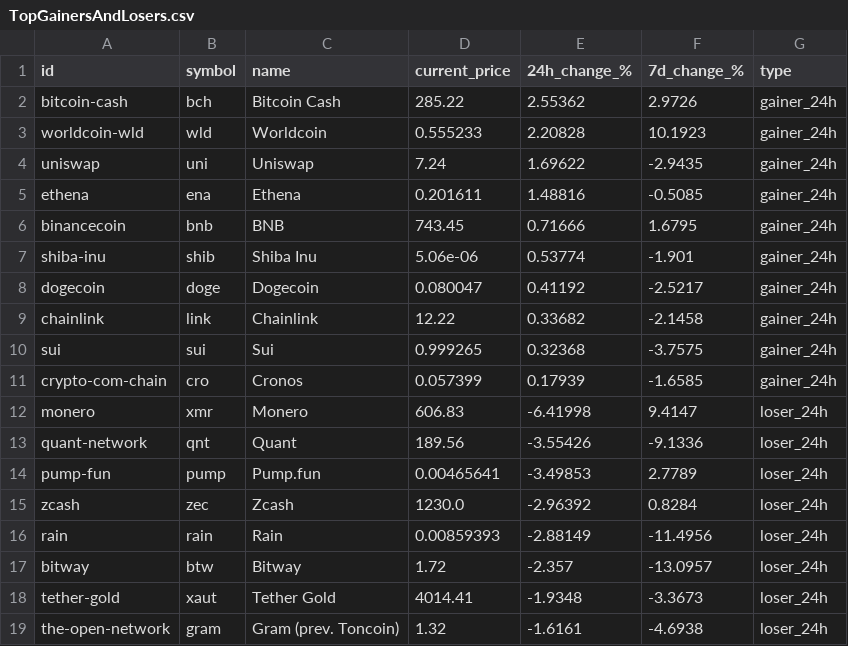
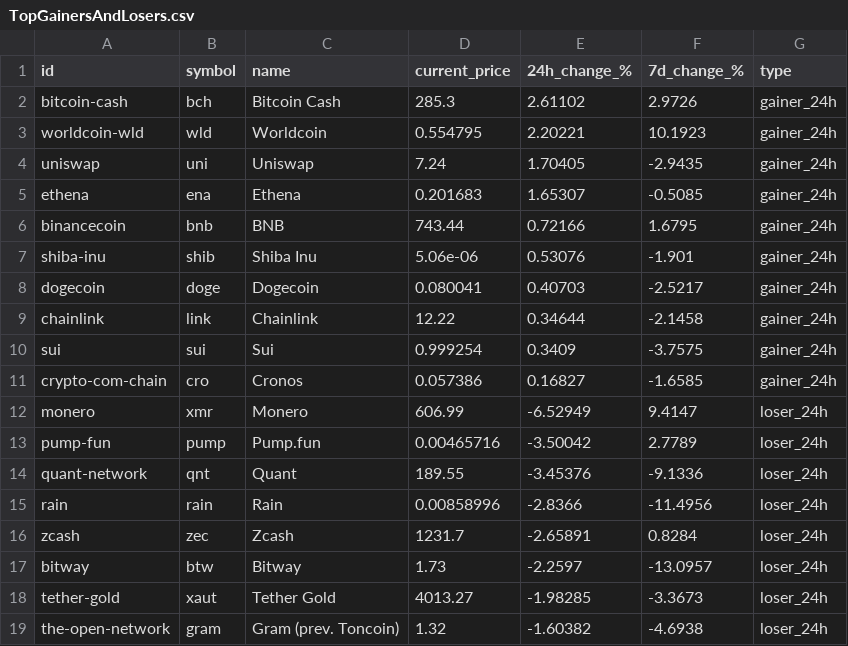
Before and after one commit to rfrm-dao/MarketDataResearch, a CSV file: TopGainersAndLosers.csv, drawn as a sheet; only a part is shown; the diff covers the shown part only.

```diff
--- a/TopGainersAndLosers.csv
+++ b/TopGainersAndLosers.csv
@@ -1,19 +1,19 @@
 id,symbol,name,current_price,24h_change_%,7d_change_%,type
-bitcoin-cash,bch,Bitcoin Cash,285.22,2.55362,2.9726,gainer_24h
-worldcoin-wld,wld,Worldcoin,0.555233,2.20828,10.1923,gainer_24h
-uniswap,uni,Uniswap,7.24,1.69622,-2.9435,gainer_24h
-ethena,ena,Ethena,0.201611,1.48816,-0.5085,gainer_24h
-binancecoin,bnb,BNB,743.45,0.71666,1.6795,gainer_24h
-shiba-inu,shib,Shiba Inu,5.06e-06,0.53774,-1.901,gainer_24h
-dogecoin,doge,Dogecoin,0.080047,0.41192,-2.5217,gainer_24h
-chainlink,link,Chainlink,12.22,0.33682,-2.1458,gainer_24h
-sui,sui,Sui,0.999265,0.32368,-3.7575,gainer_24h
-crypto-com-chain,cro,Cronos,0.057399,0.17939,-1.6585,gainer_24h
-monero,xmr,Monero,606.83,-6.41998,9.4147,loser_24h
-quant-network,qnt,Quant,189.56,-3.55426,-9.1336,loser_24h
-pump-fun,pump,Pump.fun,0.00465641,-3.49853,2.7789,loser_24h
-zcash,zec,Zcash,1230.0,-2.96392,0.8284,loser_24h
-rain,rain,Rain,0.00859393,-2.88149,-11.4956,loser_24h
-bitway,btw,Bitway,1.72,-2.357,-13.0957,loser_24h
-tether-gold,xaut,Tether Gold,4014.41,-1.9348,-3.3673,loser_24h
-the-open-network,gram,Gram (prev. Toncoin),1.32,-1.6161,-4.6938,loser_24h
+bitcoin-cash,bch,Bitcoin Cash,285.3,2.61102,2.9726,gainer_24h
+worldcoin-wld,wld,Worldcoin,0.554795,2.20221,10.1923,gainer_24h
+uniswap,uni,Uniswap,7.24,1.70405,-2.9435,gainer_24h
+ethena,ena,Ethena,0.201683,1.65307,-0.5085,gainer_24h
+binancecoin,bnb,BNB,743.44,0.72166,1.6795,gainer_24h
+shiba-inu,shib,Shiba Inu,5.06e-06,0.53076,-1.901,gainer_24h
+dogecoin,doge,Dogecoin,0.080041,0.40703,-2.5217,gainer_24h
+chainlink,link,Chainlink,12.22,0.34644,-2.1458,gainer_24h
+sui,sui,Sui,0.999254,0.3409,-3.7575,gainer_24h
+crypto-com-chain,cro,Cronos,0.057386,0.16827,-1.6585,gainer_24h
+monero,xmr,Monero,606.99,-6.52949,9.4147,loser_24h
+pump-fun,pump,Pump.fun,0.00465716,-3.50042,2.7789,loser_24h
+quant-network,qnt,Quant,189.55,-3.45376,-9.1336,loser_24h
+rain,rain,Rain,0.00858996,-2.8366,-11.4956,loser_24h
+zcash,zec,Zcash,1231.7,-2.65891,0.8284,loser_24h
+bitway,btw,Bitway,1.73,-2.2597,-13.0957,loser_24h
+tether-gold,xaut,Tether Gold,4013.27,-1.98285,-3.3673,loser_24h
+the-open-network,gram,Gram (prev. Toncoin),1.32,-1.60382,-4.6938,loser_24h
```
Also changed, not shown: 40 edited cells elsewhere in this file, CategoryPerformance.csv.
